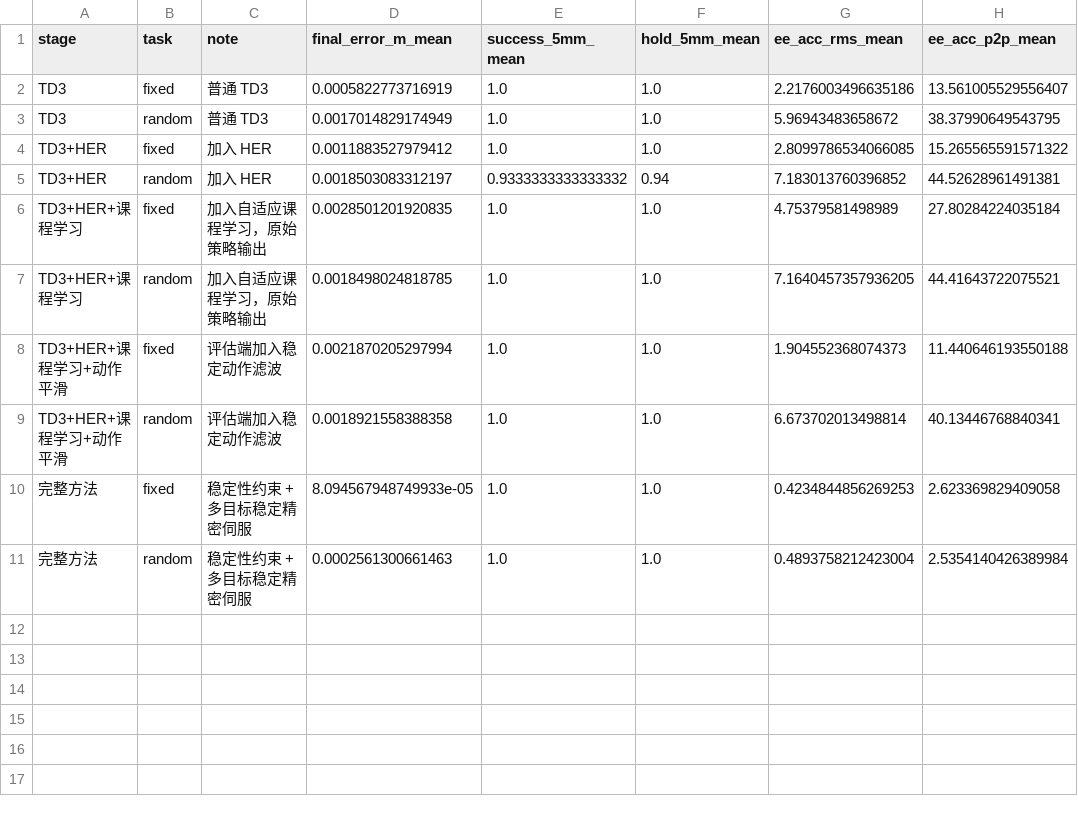
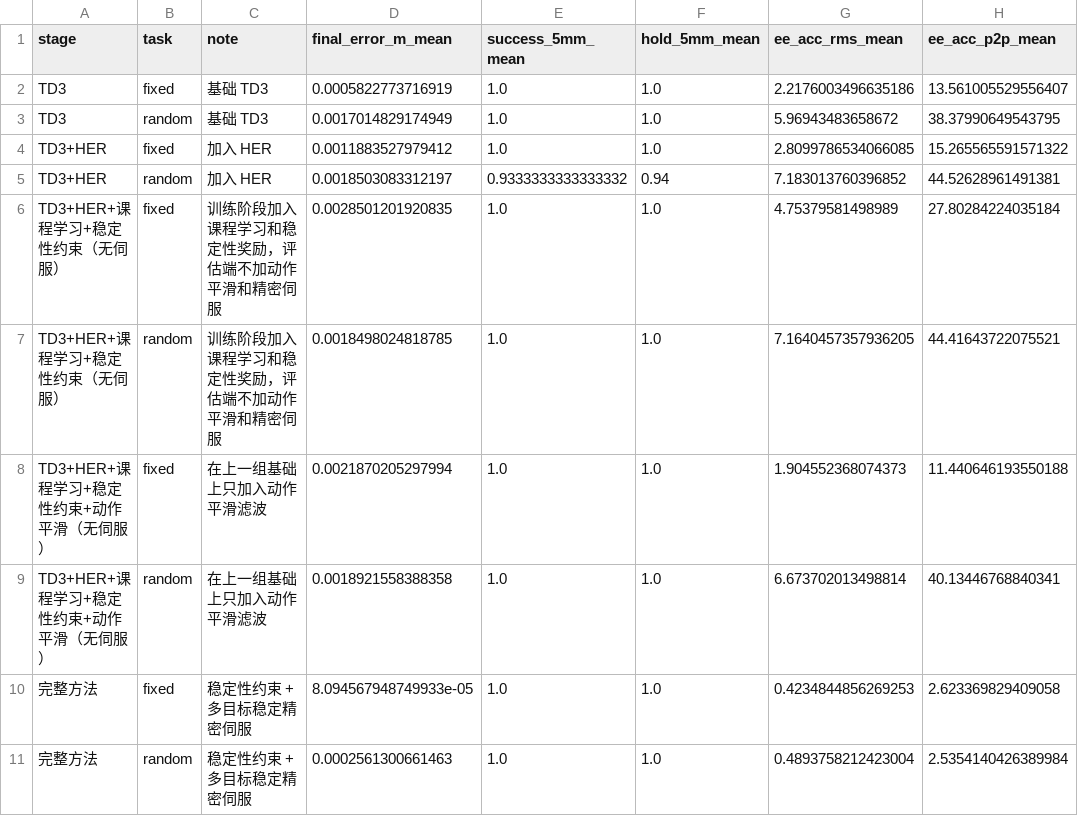
Before and after one commit to nusnjust-wangyisong/RL, a CSV file: runs/results/ablation_report.csv, drawn as a sheet; only a part is shown; the diff names each change by its address in the sheet, - before the commit and + after, or states it on an @@ line.

Commit message:
Clarify stability reward ablation

```diff
--- a/runs/results/ablation_report.csv
+++ b/runs/results/ablation_report.csv
-C2:C3 (note): 普通 TD3
+C2:C3 (note): 基础 TD3
-A6:A7 (stage): TD3+HER+课程学习
+A6:A7 (stage): TD3+HER+课程学习+稳定性约束（无伺服）
-C6:C7 (note): 加入自适应课程学习，原始策略输出
+C6:C7 (note): 训练阶段加入课程学习和稳定性奖励，评估端不加动作平滑和精密伺服
-A8:A9 (stage): TD3+HER+课程学习+动作平滑
+A8:A9 (stage): TD3+HER+课程学习+稳定性约束+动作平滑（无伺服）
-C8:C9 (note): 评估端加入稳定动作滤波
+C8:C9 (note): 在上一组基础上只加入动作平滑滤波
```
Also changed, not shown: 2 other files.
